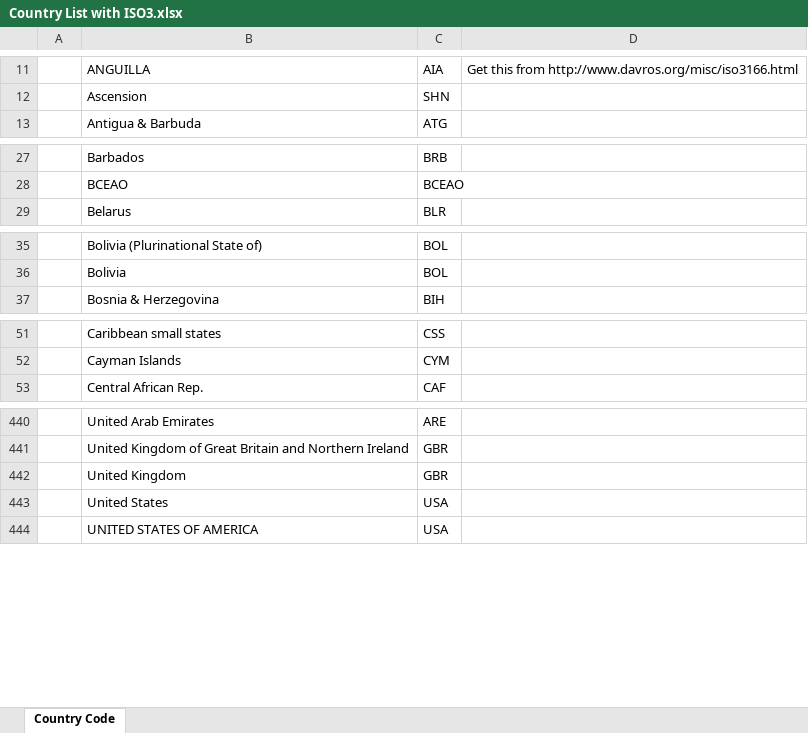
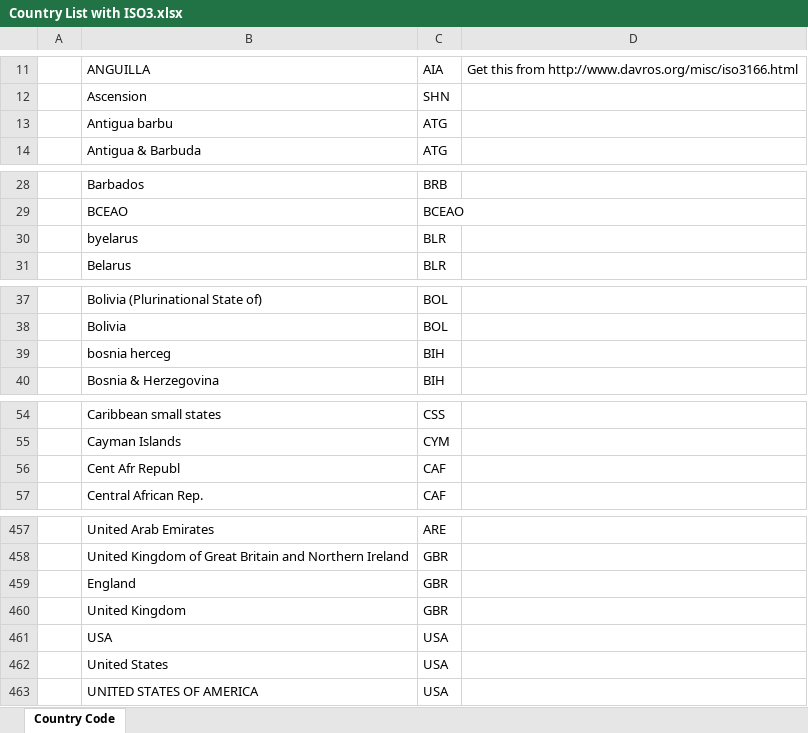
Before and after one commit to INSEAD-eLab/GTCI2014, an Excel workbook: data/Country List with ISO3.xlsx, sheet Country Code, drawn as a sheet; only a part is shown, gaps mark what is left out; values as stored, in another font and other column widths than the file's, no borders; the diff covers the shown part only; the diff names each change by its address in the sheet, - before the commit and + after, or states it on an @@ line.

```diff
--- a/data/Country List with ISO3.xlsx (sheet Country Code)
+++ b/data/Country List with ISO3.xlsx (sheet Country Code)
+row 13:  | Antigua barbu | ATG
+row 30:  | byelarus | BLR
+row 39:  | bosnia herceg | BIH
+row 56:  | Cent Afr Republ | CAF
+row 459:  | England | GBR
+row 461:  | USA | USA
```
Also changed, not shown: 13 added rows elsewhere in this sheet, 8 other files.
